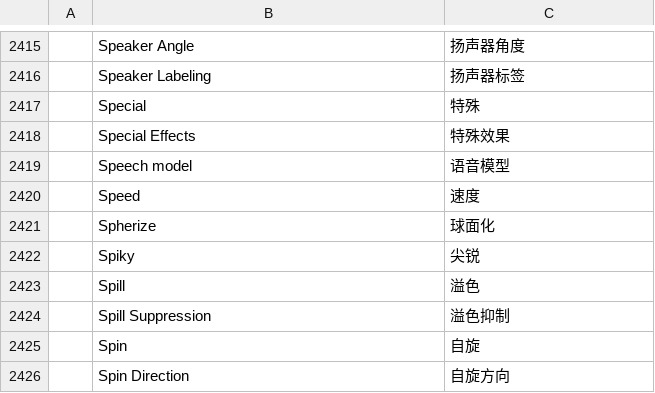
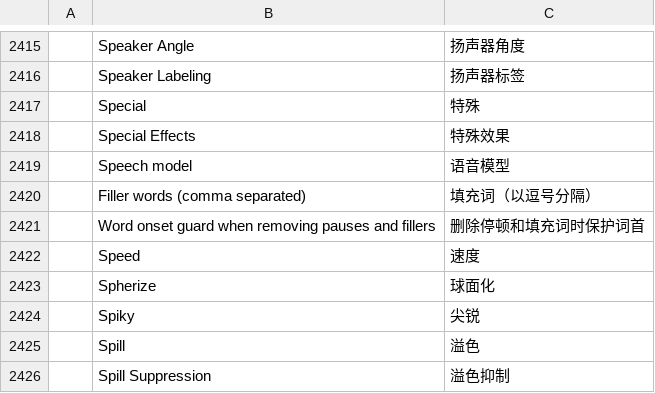
Before and after one commit to camcoley1/filmcraft, a TSV file: crates/ui-egui/src/i18n/zh-cn.tsv, drawn as a sheet; only a part is shown, gaps mark what is left out; the shorter side is filled out with more unchanged rows; the diff names each change by its address in the sheet, - before the commit and + after, or states it on an @@ line.

```diff
--- a/crates/ui-egui/src/i18n/zh-cn.tsv
+++ b/crates/ui-egui/src/i18n/zh-cn.tsv
+row 2420:  | Filler words (comma separated) | 填充词（以逗号分隔）
+row 2421:  | Word onset guard when removing pauses and fillers | 删除停顿和填充词时保护词首
```
Also changed, not shown: crates/ui-egui/src/i18n/es.tsv, crates/ui-egui/src/i18n/ja.tsv, 6 other files.
